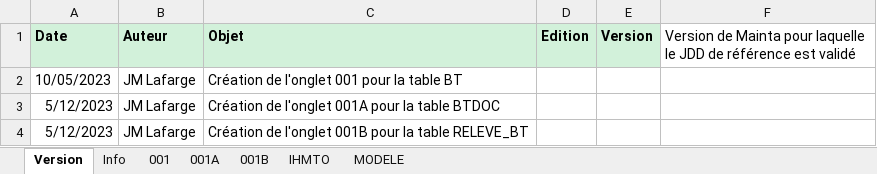
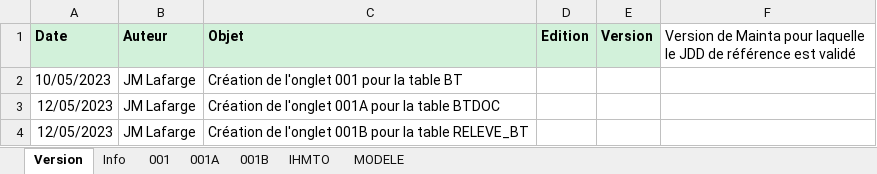
Before and after one commit to jmLafarge/MAINTA_TNR, an Excel workbook: TNR_JDD/JDD.TR.BT.xlsx, sheet Version, drawn as a sheet; values as stored, in another font and other column widths than the file's, no borders; charts and pictures not drawn; the diff names each change by its address in the sheet, - before the commit and + after, or states it on an @@ line.

```diff
--- a/TNR_JDD/JDD.TR.BT.xlsx (sheet Version)
+++ b/TNR_JDD/JDD.TR.BT.xlsx (sheet Version)
-A3:A4 (Date): 5/12/2023
+A3:A4 (Date): 12/05/2023
```
Also changed, not shown: sheet 001, sheet Info, charts or pictures, TNR/TCGenerator/TCGenerator_Article.xlsx, TNR/infoBDD.xlsx, 57 other files.
